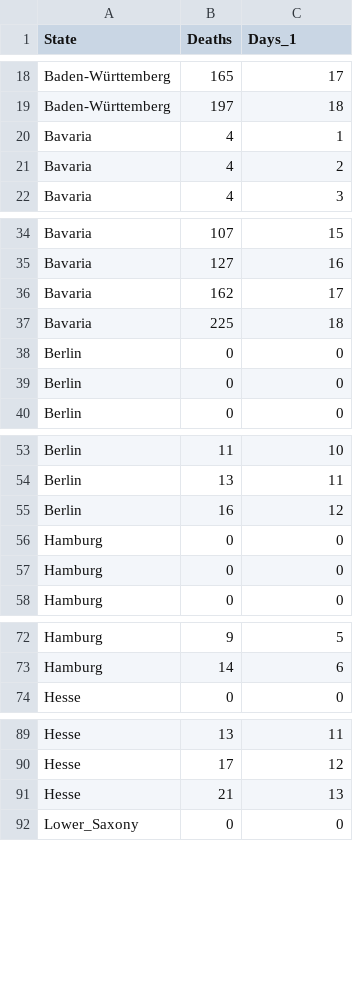
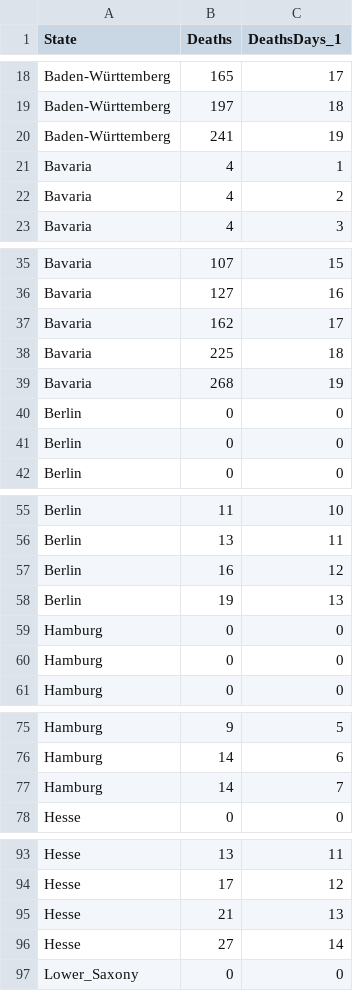
Before and after one commit to nyyubio/First_Website, a CSV file: static/data/GermanyTotalDeaths10States.csv, drawn as a sheet; only a part is shown, gaps mark what is left out; the diff covers the shown part only.

```diff
--- a/static/data/GermanyTotalDeaths10States.csv
+++ b/static/data/GermanyTotalDeaths10States.csv
@@ -1 +1 @@
-State,Deaths,Days_1
+State,Deaths,DeathsDays_1
@@ -19,2 +19,3 @@ Baden-Württemberg,165,17
 Baden-Württemberg,197,18
+Baden-Württemberg,241,19
 Bavaria,4,1
@@ -37,2 +38,3 @@ Bavaria,162,17
 Bavaria,225,18
+Bavaria,268,19
 Berlin,0,0
@@ -55,2 +57,3 @@ Berlin,13,11
 Berlin,16,12
+Berlin,19,13
 Hamburg,0,0
@@ -73,2 +76,3 @@ Hamburg,9,5
 Hamburg,14,6
+Hamburg,14,7
 Hesse,0,0
@@ -91,2 +95,3 @@ Hesse,17,12
 Hesse,21,13
+Hesse,27,14
 Lower_Saxony,0,0
```
Also changed, not shown: 5 added rows elsewhere in this file, static/data/GermanyTotalCases10States.csv, 55 other files.
